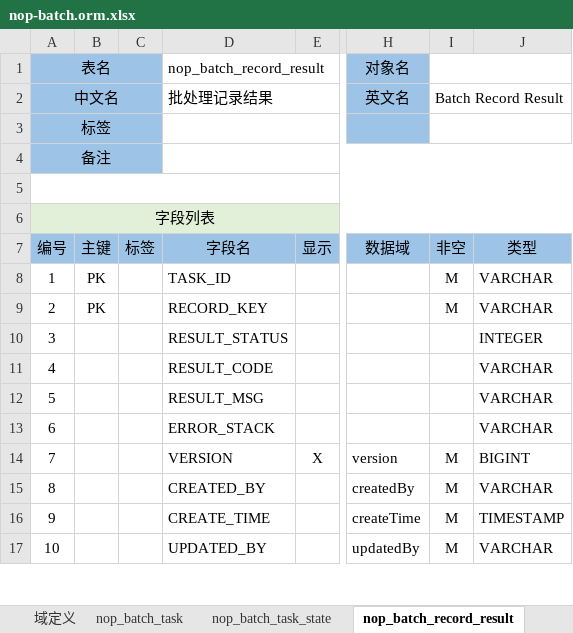
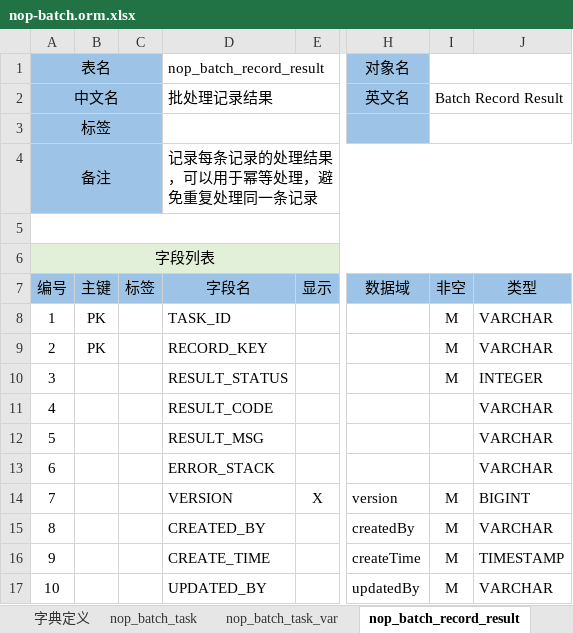
Before and after one commit to entropy-cloud/nop-entropy, an Excel workbook: nop-batch/model/nop-batch.orm.xlsx, sheet nop_batch_record_result, drawn as a sheet; only a part is shown, gaps mark what is left out; values as stored, in another font and other column widths than the file's, no borders; the diff names each change by its address in the sheet, - before the commit and + after, or states it on an @@ line.

Commit message:
调整nop-batch.orm.xlsx，实现DaoBatchStateStore

```diff
--- a/nop-batch/model/nop-batch.orm.xlsx (sheet nop_batch_record_result)
+++ b/nop-batch/model/nop-batch.orm.xlsx (sheet nop_batch_record_result)
-sheet tab: nop_batch_task_state
+sheet tab: nop_batch_task_var
+sheet tab: 字典定义
-D4 (字段名): (empty)
+D4 (字段名): 记录每条记录的处理结果，可以用于幂等处理，避免重复处理同一条记录
-I10 (非空): (empty)
+I10 (非空): M
```
Also changed, not shown: sheet nop_batch_task, sheet nop_batch_task_var, 29 other files.
